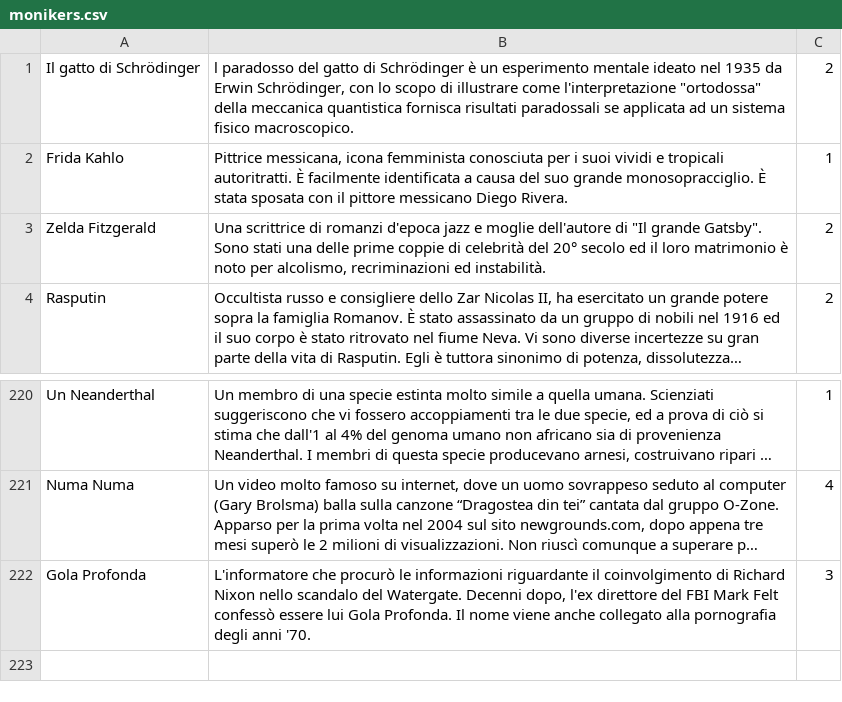
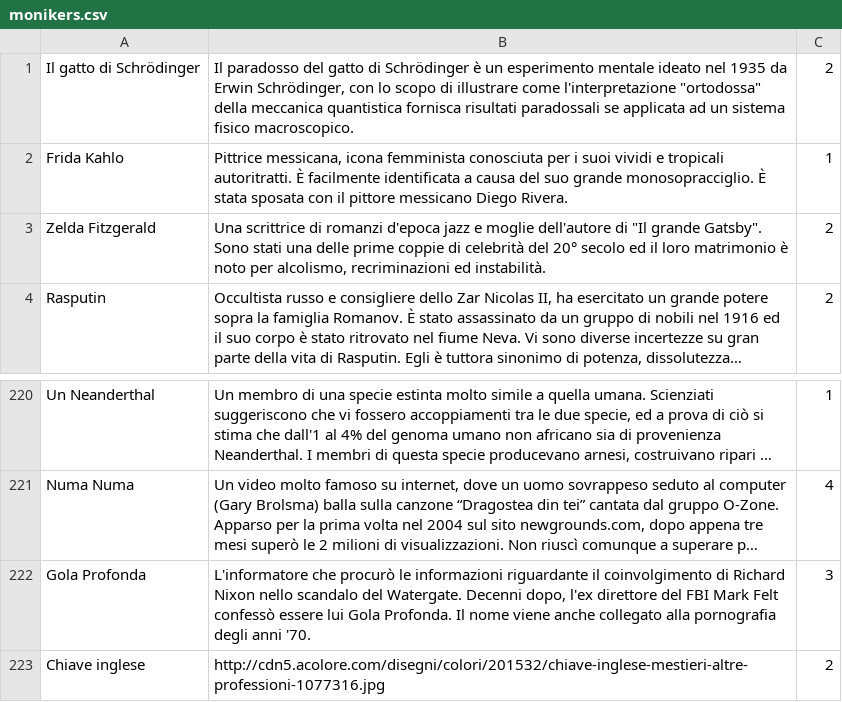
Before and after one commit to teofre03/spyfall_ita, a CSV file: spyfall/public/monikers.csv, drawn as a sheet; only a part is shown, gaps mark what is left out; long unchanged cells end in …; the diff names each change by its address in the sheet, - before the commit and + after, or states it on an @@ line.

```diff
--- a/spyfall/public/monikers.csv
+++ b/spyfall/public/monikers.csv
-B1: l paradosso del…
+B1: Il paradosso del…
+row 223: Chiave inglese | http://cdn5.acolore.com/disegni/colori/201532/chiave-inglese-mestieri-altre-professioni-1077316.jpg | 2
```
Also changed, not shown: 1 other file.
